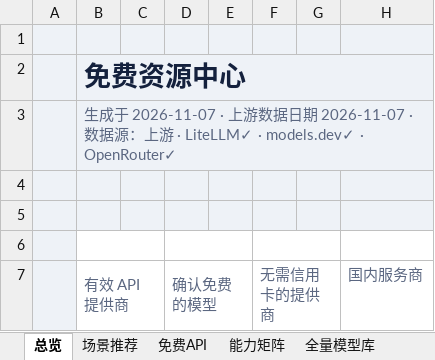
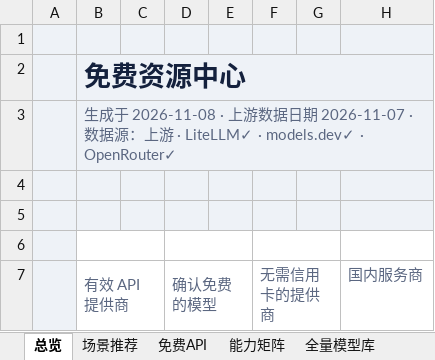
Before and after one commit to mi-agent/resources, an Excel workbook: free-resources.xlsx, sheet 总览, drawn as a sheet; only a part is shown; values as stored, in another font and other column widths than the file's, no borders; the diff names each change by its address in the sheet, - before the commit and + after, or states it on an @@ line.

```diff
--- a/free-resources.xlsx (sheet 总览)
+++ b/free-resources.xlsx (sheet 总览)
-B3 (有效 API 提供商): …于 2026-11-07 · 上…
+B3 (有效 API 提供商): …于 2026-11-08 · 上…
```
Also changed, not shown: sheet 全量模型库, sheet 场景推荐, sheet 其他免费资源, sheet 能力矩阵, sheet 免费API, sheet 已下架, 3 other files.
